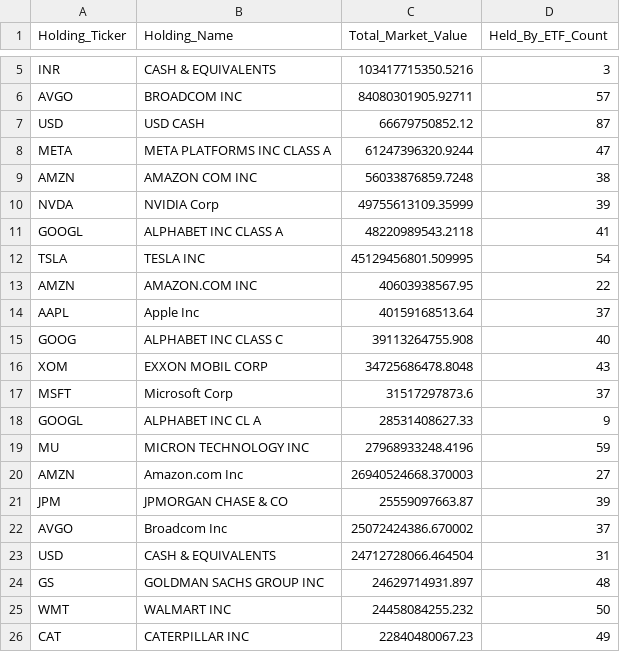
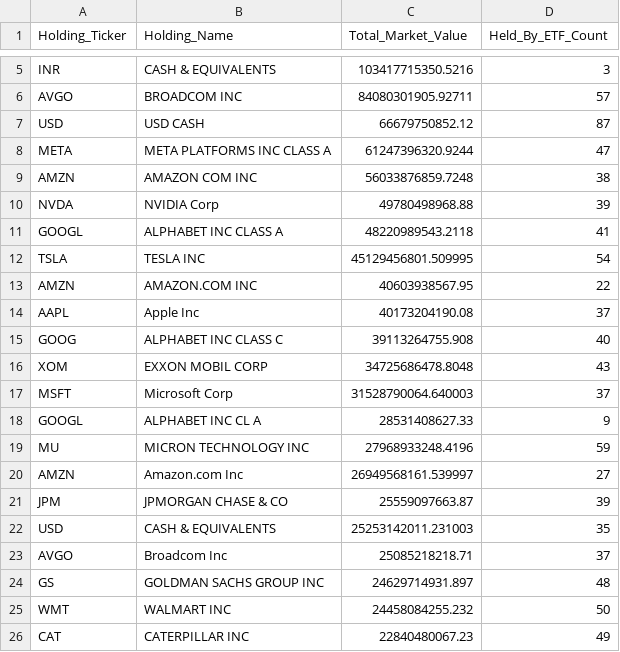
Before and after one commit to starwang3218-alt/ETF-Tracker, a CSV file: reports/Report_A_全市场重仓Top50.csv, drawn as a sheet; only a part is shown, gaps mark what is left out; the diff covers the shown part only.

```diff
--- a/reports/Report_A_全市场重仓Top50.csv
+++ b/reports/Report_A_全市场重仓Top50.csv
@@ -9,3 +9,3 @@ META,META PLATFORMS INC CLASS A,61247396320.9244,47
 AMZN,AMAZON COM INC,56033876859.7248,38
-NVDA,NVIDIA Corp,49755613109.35999,39
+NVDA,NVIDIA Corp,49780498968.88,39
 GOOGL,ALPHABET INC CLASS A,48220989543.2118,41
@@ -13,12 +13,12 @@ TSLA,TESLA INC,45129456801.509995,54
 AMZN,AMAZON.COM INC,40603938567.95,22
-AAPL,Apple Inc,40159168513.64,37
+AAPL,Apple Inc,40173204190.08,37
 GOOG,ALPHABET INC CLASS C,39113264755.908,40
 XOM,EXXON MOBIL CORP,34725686478.8048,43
-MSFT,Microsoft Corp,31517297873.6,37
+MSFT,Microsoft Corp,31528790064.640003,37
 GOOGL,ALPHABET INC CL A,28531408627.33,9
 MU,MICRON TECHNOLOGY INC,27968933248.4196,59
-AMZN,Amazon.com Inc,26940524668.370003,27
+AMZN,Amazon.com Inc,26949568161.539997,27
 JPM,JPMORGAN CHASE & CO,25559097663.87,39
-AVGO,Broadcom Inc,25072424386.670002,37
-USD,CASH & EQUIVALENTS,24712728066.464504,31
+USD,CASH & EQUIVALENTS,25253142011.231003,35
+AVGO,Broadcom Inc,25085218218.71,37
 GS,GOLDMAN SACHS GROUP INC,24629714931.897,48
```
Also changed, not shown: 7 edited cells elsewhere in this file, data/data_freshness_report.csv, reports/Report_B_个股反向追踪.csv, 3 other files.
